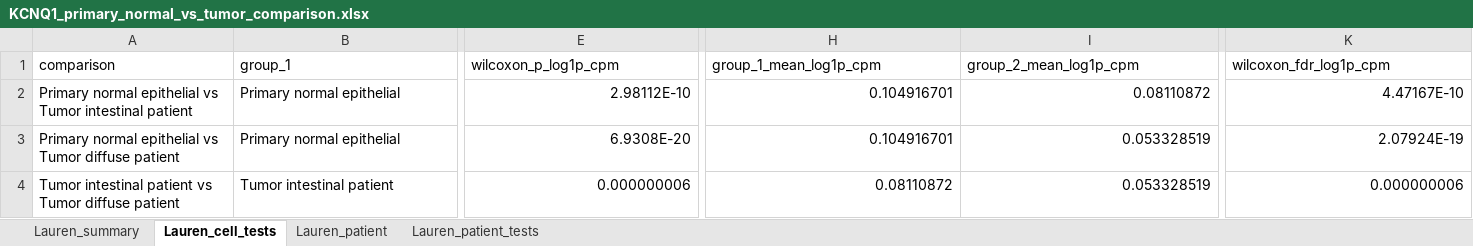
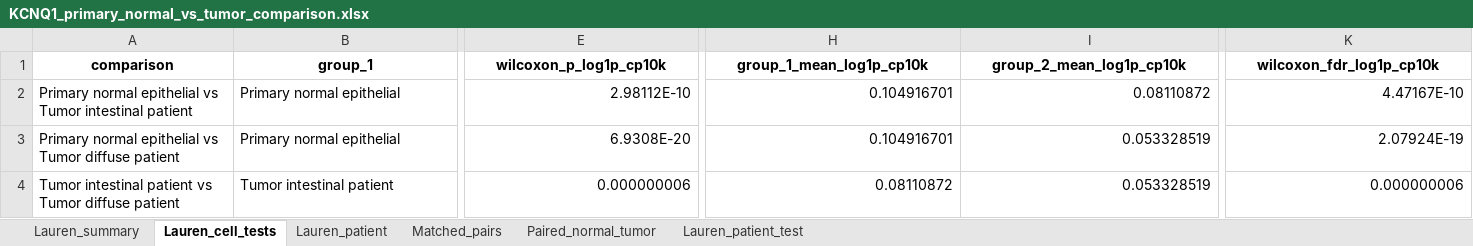
Before and after one commit to ym22000/validation_gastric-kcnq1-gse183904, an Excel workbook: outputs/final/kcnq1_primary_normal_vs_tumor/KCNQ1_primary_normal_vs_tumor_comparison.xlsx, sheet Lauren_cell_tests, drawn as a sheet; only a part is shown, gaps mark what is left out; values as stored, in another font and other column widths than the file's, no borders; the diff covers the shown part only; the diff names each change by its address in the sheet, - before the commit and + after, or states it on an @@ line.

Commit message:
Correct KCNQ1 Lauren analysis with paired patient tests

```diff
--- a/outputs/final/kcnq1_primary_normal_vs_tumor/KCNQ1_primary_normal_vs_tumor_comparison.xlsx (sheet Lauren_cell_tests)
+++ b/outputs/final/kcnq1_primary_normal_vs_tumor/KCNQ1_primary_normal_vs_tumor_comparison.xlsx (sheet Lauren_cell_tests)
-sheet tab: Lauren_patient_tests
+sheet tab: Matched_pairs
+sheet tab: Paired_normal_tumor
+sheet tab: Lauren_patient_test
@@ A1:K1 bold: off → on, alignment: left → center @@
-E1: wilcoxon_p_log1p_cpm
+E1: wilcoxon_p_log1p_cp10k
-H1: group_1_mean_log1p_cpm
+H1: group_1_mean_log1p_cp10k
-I1: group_2_mean_log1p_cpm
+I1: group_2_mean_log1p_cp10k
-K1: wilcoxon_fdr_log1p_cpm
+K1: wilcoxon_fdr_log1p_cp10k
```
Also changed, not shown: cell formats elsewhere in this sheet, sheet Matched_pairs, sheet Lauren_summary, sheet Lauren_patient, outputs/final/kcnq1_lauren_downsampled/KCNQ1_lauren_downsampled_analysis.xlsx, 22 other files.
